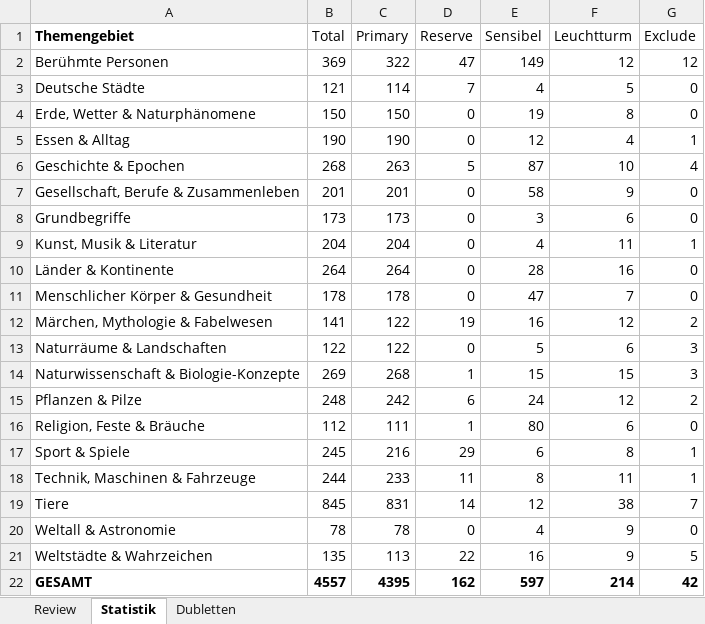
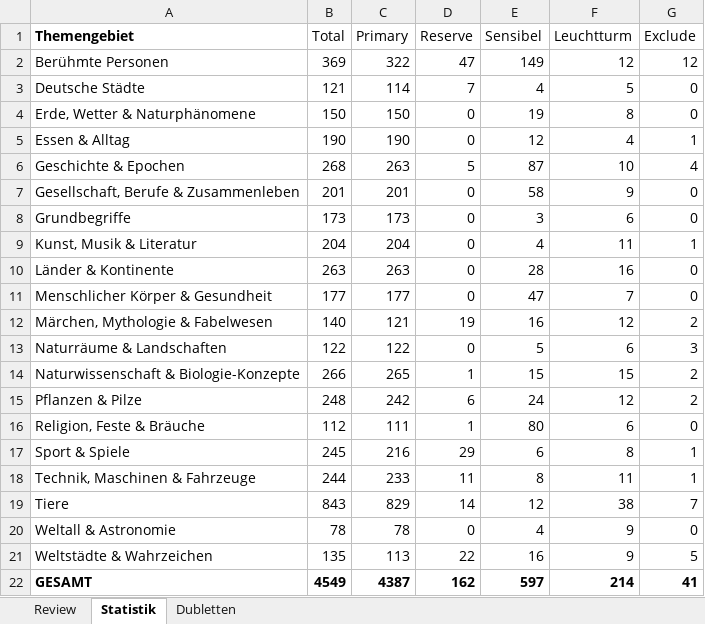
Before and after one commit to Vorlesefreund/wissensfreund, an Excel workbook: catalog_review.xlsx, sheet Statistik, drawn as a sheet; values as stored, in another font and other column widths than the file's, no borders; the diff names each change by its address in the sheet, - before the commit and + after, or states it on an @@ line.

```diff
--- a/catalog_review.xlsx (sheet Statistik)
+++ b/catalog_review.xlsx (sheet Statistik)
-B10 (Total): 264
+B10 (Total): 263
-C10 (Primary): 264
+C10 (Primary): 263
-B11 (Total): 178
+B11 (Total): 177
-C11 (Primary): 178
+C11 (Primary): 177
-B12 (Total): 141
+B12 (Total): 140
-C12 (Primary): 122
+C12 (Primary): 121
-B14 (Total): 269
+B14 (Total): 266
-C14 (Primary): 268
+C14 (Primary): 265
-G14 (Exclude): 3
+G14 (Exclude): 2
-B19 (Total): 845
+B19 (Total): 843
-C19 (Primary): 831
+C19 (Primary): 829
-B22 (Total): 4557
+B22 (Total): 4549
-C22 (Primary): 4395
+C22 (Primary): 4387
-G22 (Exclude): 42
+G22 (Exclude): 41
```
Also changed, not shown: sheet Review, sheet Dubletten, 3 other files.
